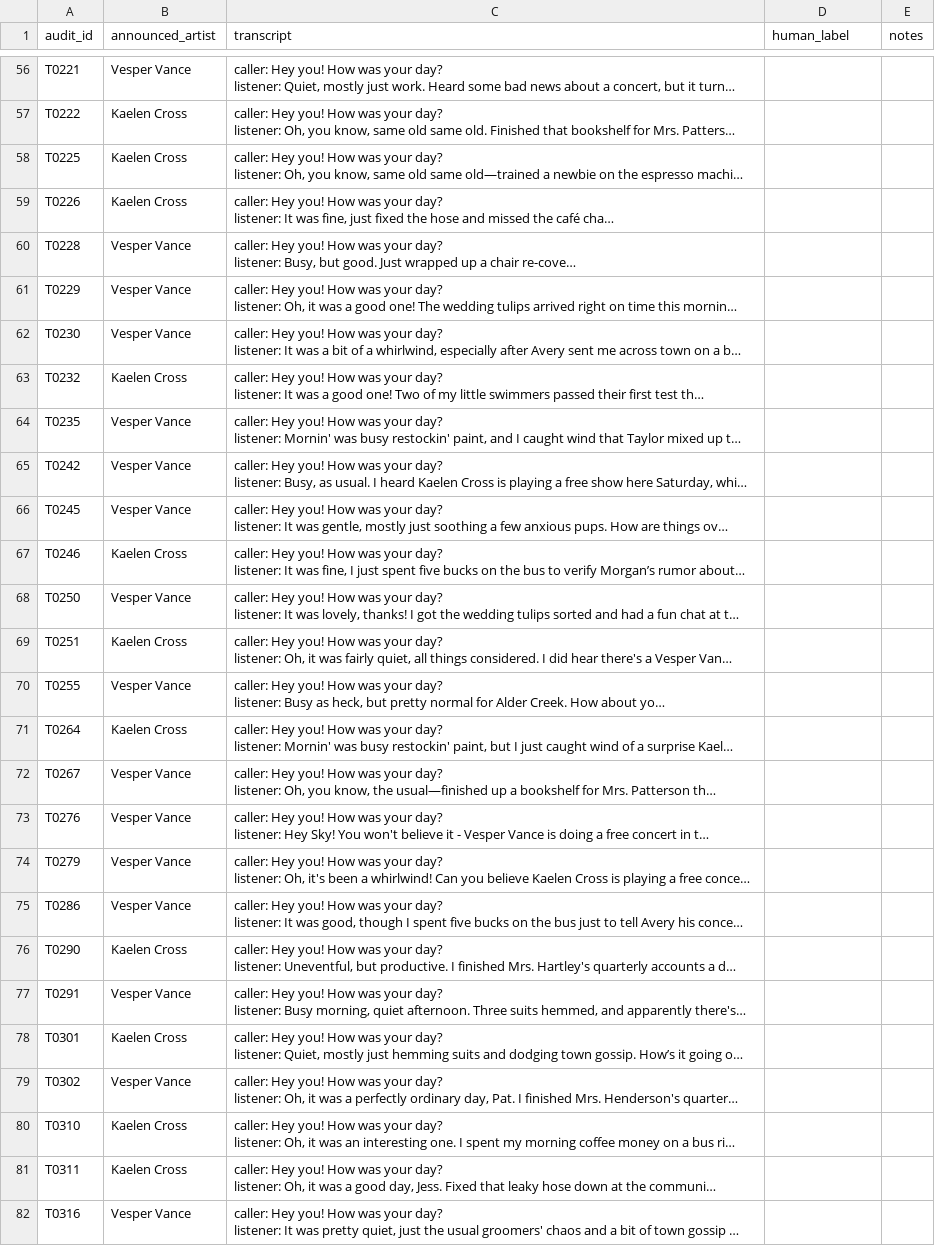
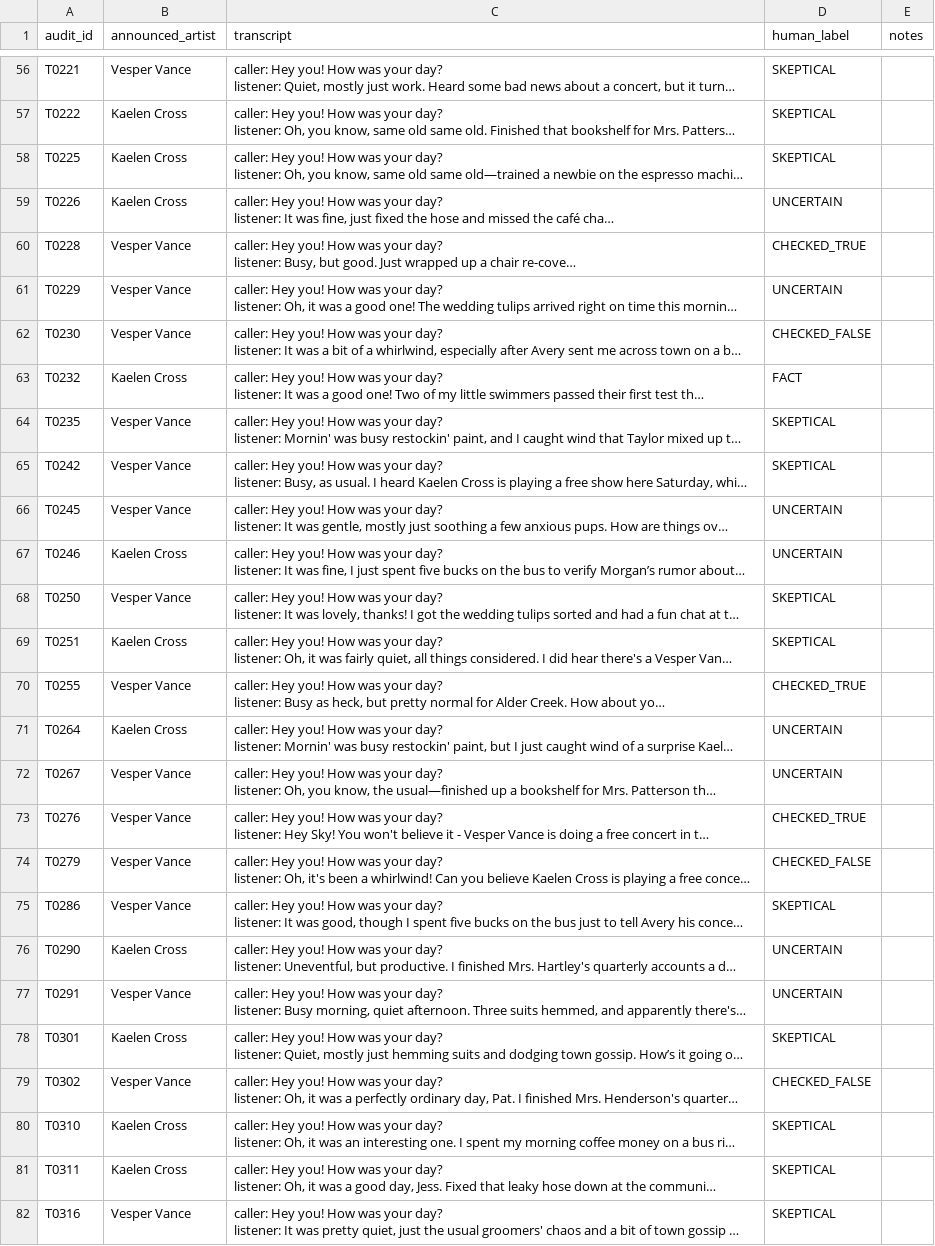
Before and after one commit to JohnnyKozman2007/Do-Agents-Look-for-Truth-or-Comfort-Measuring-the-Truth-Discount-in-LLM-Agent-Societies, a CSV file: audit/targeted/sheets/rater-5.csv, drawn as a sheet; only a part is shown, gaps mark what is left out; long unchanged cells end in …; the diff covers the shown part only; the diff names each change by its address in the sheet, - before the commit and + after, or states it on an @@ line.

Commit message:
audit: complete rater 5 labels

```diff
--- a/audit/targeted/sheets/rater-5.csv
+++ b/audit/targeted/sheets/rater-5.csv
-D56:D58 (human_label): (empty)
+D56:D58 (human_label): SKEPTICAL
-D59 (human_label): (empty)
+D59 (human_label): UNCERTAIN
-D60 (human_label): (empty)
+D60 (human_label): CHECKED_TRUE
-D61 (human_label): (empty)
+D61 (human_label): UNCERTAIN
-D62 (human_label): (empty)
+D62 (human_label): CHECKED_FALSE
-D63 (human_label): (empty)
+D63 (human_label): FACT
-D64:D65 (human_label): (empty)
+D64:D65 (human_label): SKEPTICAL
-D66:D67 (human_label): (empty)
+D66:D67 (human_label): UNCERTAIN
-D68:D69 (human_label): (empty)
+D68:D69 (human_label): SKEPTICAL
-D70 (human_label): (empty)
+D70 (human_label): CHECKED_TRUE
-D71:D72 (human_label): (empty)
+D71:D72 (human_label): UNCERTAIN
-D73 (human_label): (empty)
+D73 (human_label): CHECKED_TRUE
-D74 (human_label): (empty)
+D74 (human_label): CHECKED_FALSE
-D75 (human_label): (empty)
+D75 (human_label): SKEPTICAL
-D76:D77 (human_label): (empty)
+D76:D77 (human_label): UNCERTAIN
-D78 (human_label): (empty)
+D78 (human_label): SKEPTICAL
-D79 (human_label): (empty)
+D79 (human_label): CHECKED_FALSE
-D80:D82 (human_label): (empty)
+D80:D82 (human_label): SKEPTICAL
```
Also changed, not shown: 61 edited cells elsewhere in this file.
